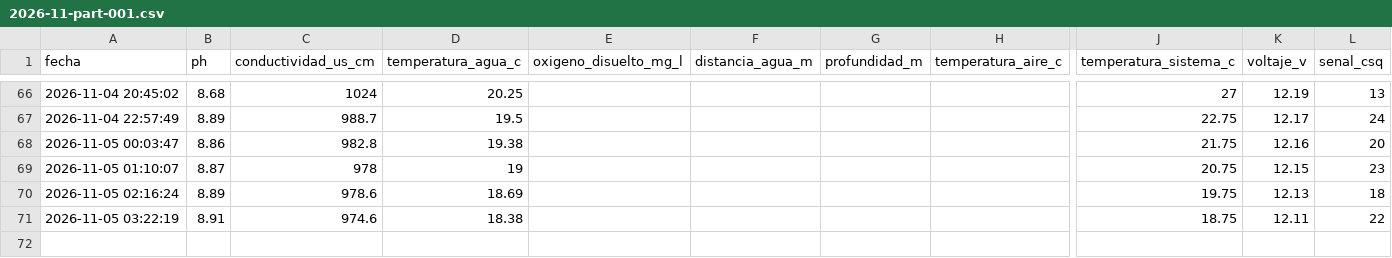
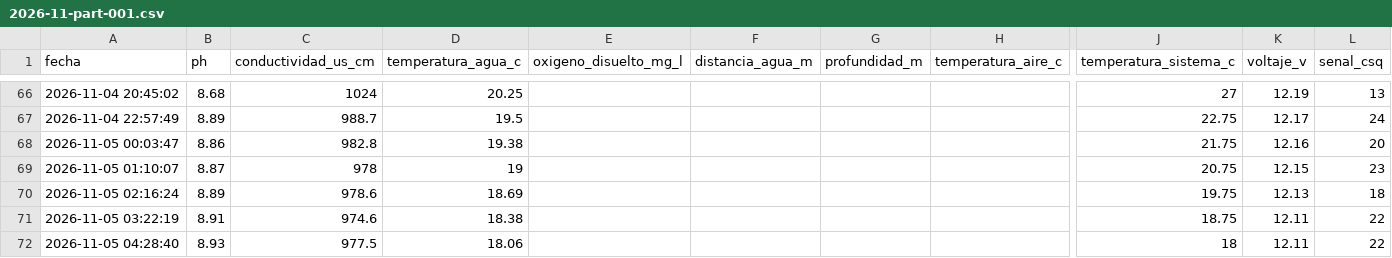
Before and after one commit to cmasudd/calidadAgua, a CSV file: data/AGUA-02/2026-11-part-001.csv, drawn as a sheet; only a part is shown, gaps mark what is left out; rows hold the shown columns only; the diff names each change by its address in the sheet, - before the commit and + after, or states it on an @@ line.

Commit message:
data: actualización horaria

```diff
--- a/data/AGUA-02/2026-11-part-001.csv
+++ b/data/AGUA-02/2026-11-part-001.csv
+row 72: 2026-11-05 04:28:40 | 8.93 | 977.5 | 18.06 |  |  |  |  | 18 | 12.11 | 22
```
Also changed, not shown: data/latest.csv, 1 other file.
